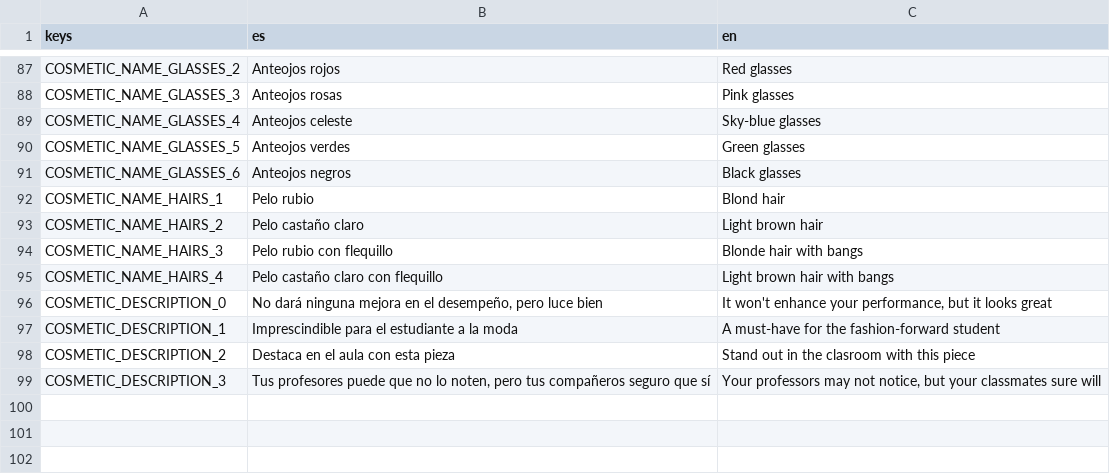
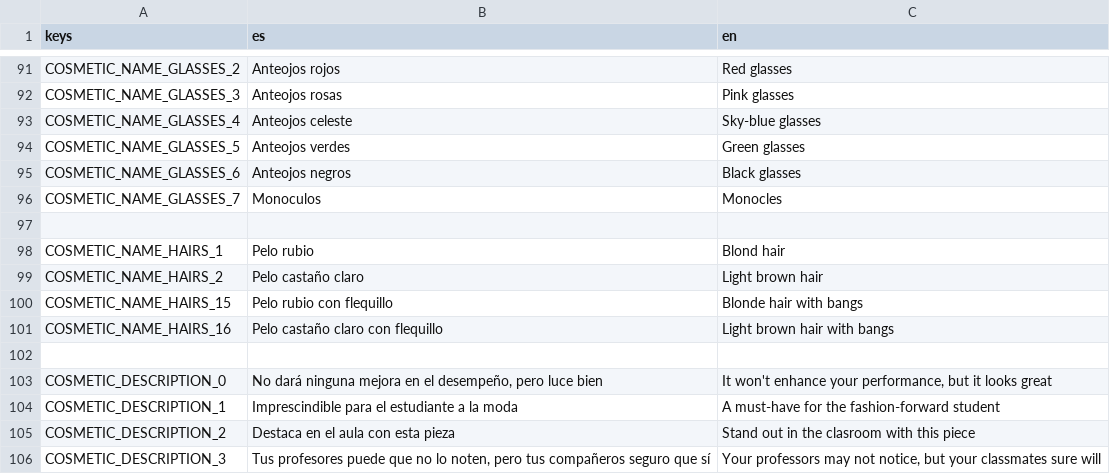
Before and after one commit to fiubakka/fiubakka-game, a CSV file: translations/translations.csv, drawn as a sheet; only a part is shown, gaps mark what is left out; the diff covers the shown part only.

Commit message:
Fix inventory item names

```diff
--- a/translations/translations.csv
+++ b/translations/translations.csv
@@ -91,6 +95,9 @@ COSMETIC_NAME_GLASSES_5,Anteojos verdes,Green glasses
 COSMETIC_NAME_GLASSES_6,Anteojos negros,Black glasses
+COSMETIC_NAME_GLASSES_7,Monoculos,Monocles
+
 COSMETIC_NAME_HAIRS_1,Pelo rubio,Blond hair
 COSMETIC_NAME_HAIRS_2,Pelo castaño claro,Light brown hair
-COSMETIC_NAME_HAIRS_3,Pelo rubio con flequillo,Blonde hair with bangs
-COSMETIC_NAME_HAIRS_4,Pelo castaño claro con flequillo,Light brown hair with bangs
+COSMETIC_NAME_HAIRS_15,Pelo rubio con flequillo,Blonde hair with bangs
+COSMETIC_NAME_HAIRS_16,Pelo castaño claro con flequillo,Light brown hair with bangs
+
 COSMETIC_DESCRIPTION_0,"No dará ninguna mejora en el desempeño, pero luce bien","It won't enhance your performance, but it looks great"
```
Also changed, not shown: 4 added rows and 13 edited cells elsewhere in this file, 3 other files.
